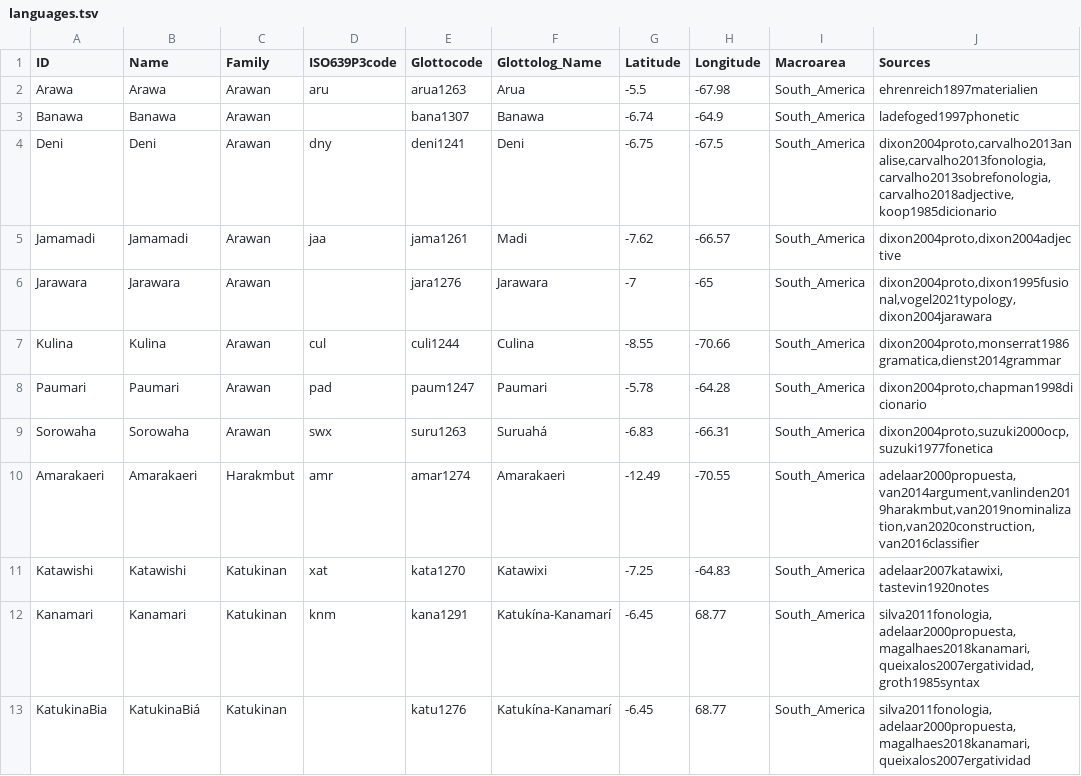
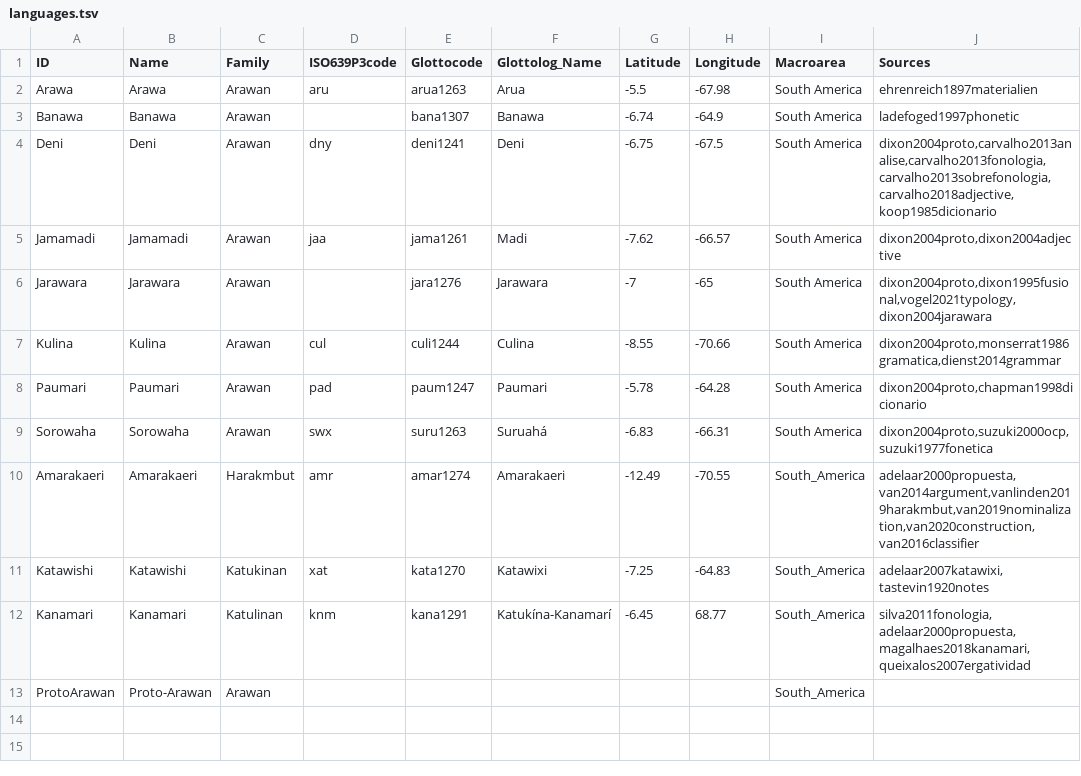
Before and after one commit to tupian-language-resources/kahd, a TSV file: etc/languages.tsv, drawn as a sheet.

```diff
--- a/etc/languages.tsv
+++ b/etc/languages.tsv
@@ -1,13 +1,13 @@
 ID	Name	Family	ISO639P3code	Glottocode	Glottolog_Name	Latitude	Longitude	Macroarea	Sources
-Arawa	Arawa	Arawan	aru	arua1263	Arua	-5.5	-67.98	South_America	ehrenreich1897materialien
-Banawa	Banawa	Arawan		bana1307	Banawa	-6.74	-64.9	South_America	ladefoged1997phonetic
-Deni	Deni	Arawan	dny	deni1241	Deni	-6.75	-67.5	South_America	dixon2004proto,carvalho2013analise,carvalho2013fonologia,carvalho2013sobrefonologia,carvalho2018adjective,koop1985dicionario
-Jamamadi	Jamamadi	Arawan	jaa	jama1261	Madi	-7.62	-66.57	South_America	dixon2004proto,dixon2004adjective
-Jarawara	Jarawara	Arawan		jara1276	Jarawara	-7	-65	South_America	dixon2004proto,dixon1995fusional,vogel2021typology,dixon2004jarawara
-Kulina	Kulina	Arawan	cul	culi1244	Culina	-8.55	-70.66	South_America	dixon2004proto,monserrat1986gramatica,dienst2014grammar
-Paumari	Paumari	Arawan	pad	paum1247	Paumari	-5.78	-64.28	South_America	dixon2004proto,chapman1998dicionario
-Sorowaha	Sorowaha	Arawan	swx	suru1263	Suruahá	-6.83	-66.31	South_America	dixon2004proto,suzuki2000ocp,suzuki1977fonetica
+Arawa	Arawa	Arawan	aru	arua1263	Arua	-5.5	-67.98	South America	ehrenreich1897materialien
+Banawa	Banawa	Arawan		bana1307	Banawa	-6.74	-64.9	South America	ladefoged1997phonetic
+Deni	Deni	Arawan	dny	deni1241	Deni	-6.75	-67.5	South America	dixon2004proto,carvalho2013analise,carvalho2013fonologia,carvalho2013sobrefonologia,carvalho2018adjective,koop1985dicionario
+Jamamadi	Jamamadi	Arawan	jaa	jama1261	Madi	-7.62	-66.57	South America	dixon2004proto,dixon2004adjective
+Jarawara	Jarawara	Arawan		jara1276	Jarawara	-7	-65	South America	dixon2004proto,dixon1995fusional,vogel2021typology,dixon2004jarawara
+Kulina	Kulina	Arawan	cul	culi1244	Culina	-8.55	-70.66	South America	dixon2004proto,monserrat1986gramatica,dienst2014grammar
+Paumari	Paumari	Arawan	pad	paum1247	Paumari	-5.78	-64.28	South America	dixon2004proto,chapman1998dicionario
+Sorowaha	Sorowaha	Arawan	swx	suru1263	Suruahá	-6.83	-66.31	South America	dixon2004proto,suzuki2000ocp,suzuki1977fonetica
 Amarakaeri	Amarakaeri	Harakmbut	amr	amar1274	Amarakaeri	-12.49	-70.55	South_America	adelaar2000propuesta,van2014argument,vanlinden2019harakmbut,van2019nominalization,van2020construction,van2016classifier
 Katawishi	Katawishi	Katukinan	xat	kata1270	Katawixi	-7.25	-64.83	South_America	adelaar2007katawixi,tastevin1920notes
-Kanamari	Kanamari	Katukinan	knm	kana1291	Katukína-Kanamarí	-6.45	68.77	South_America	silva2011fonologia,adelaar2000propuesta,magalhaes2018kanamari,queixalos2007ergatividad,groth1985syntax
-KatukinaBia	KatukinaBiá	Katukinan		katu1276	Katukína-Kanamarí	-6.45	68.77	South_America	silva2011fonologia,adelaar2000propuesta,magalhaes2018kanamari,queixalos2007ergatividad
+Kanamari	Kanamari	Katulinan	knm	kana1291	Katukína-Kanamarí	-6.45	68.77	South_America	silva2011fonologia,adelaar2000propuesta,magalhaes2018kanamari,queixalos2007ergatividad
+ProtoArawan	Proto-Arawan	Arawan						South_America	
```
Also changed, not shown: cldf/languages.csv, raw/arawa.tsv, 9 other files.
